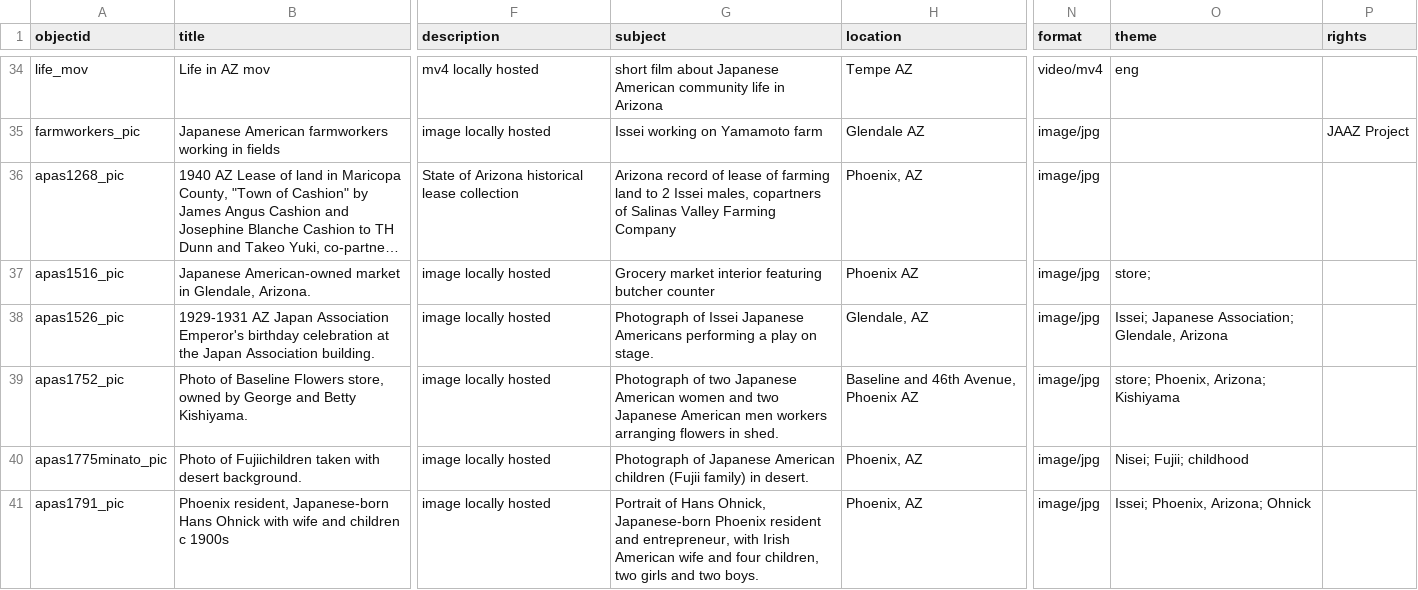
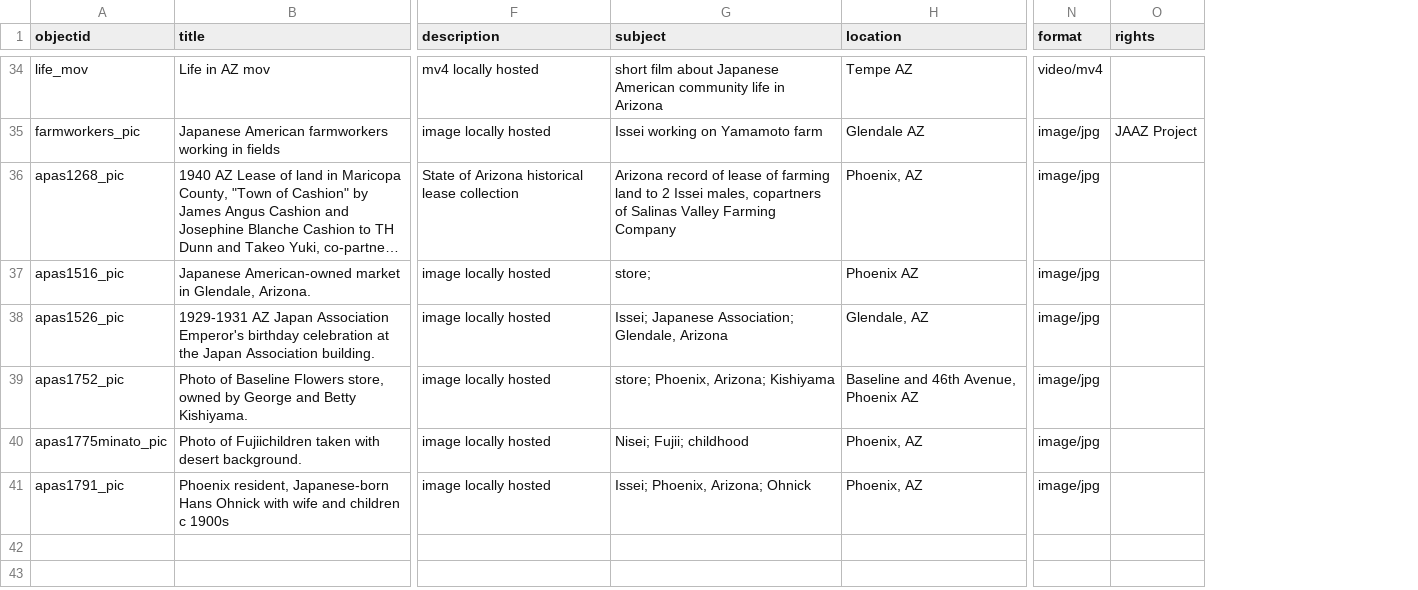
Before and after one commit to profpurplekale/day2repository, a CSV file: _data/jaaz-metadata.csv, drawn as a sheet; only a part is shown, gaps mark what is left out; long unchanged cells end in …; the diff covers the shown part only; the diff names each change by its address in the sheet, - before the commit and + after, or states it on an @@ line.

```diff
--- a/_data/jaaz-metadata.csv
+++ b/_data/jaaz-metadata.csv
-column O (theme), rows 34-41: eng |  |  | store; | Issei; Japanese Association; Glendale, Arizona | store; Phoenix, Arizona; Kishiyama | Nisei; Fujii; childhood | Issei; Phoenix, Arizona; Ohnick
-G37 (subject): Grocery market interior featuring butcher counter
+G37 (subject): store;
-G38 (subject): Photograph of Issei Japanese Americans performing a play on stage.
+G38 (subject): Issei; Japanese Association; Glendale, Arizona
-G39 (subject): Photograph of two Japanese American women and two Japanese American men workers arranging flowers in shed.
+G39 (subject): store; Phoenix, Arizona; Kishiyama
-G40 (subject): Photograph of Japanese American children (Fujii family) in desert.
+G40 (subject): Nisei; Fujii; childhood
-G41 (subject): Portrait of Hans Ohnick, Japanese-born Phoenix resident and entrepreneur, with Irish American wife and four children, two girls and two boys.
+G41 (subject): Issei; Phoenix, Arizona; Ohnick
```
Also changed, not shown: 27 edited cells elsewhere in this file.
